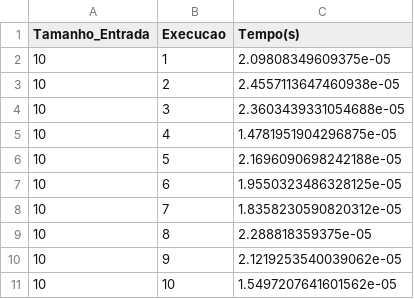
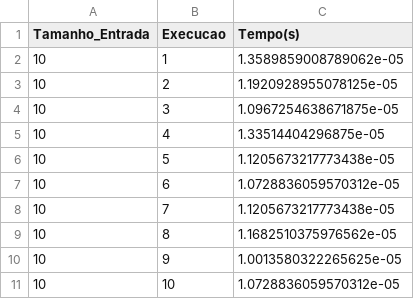
Before and after one commit to FilipeTRosa/ShellScript, a CSV file: ShellOrdenador/tempos_python_10_bubblesort_10.csv, drawn as a sheet.

```diff
--- a/ShellOrdenador/tempos_python_10_bubblesort_10.csv
+++ b/ShellOrdenador/tempos_python_10_bubblesort_10.csv
@@ -1,11 +1,11 @@
 Tamanho_Entrada;Execucao;Tempo(s)
-10;1;2.09808349609375e-05
-10;2;2.4557113647460938e-05
-10;3;2.3603439331054688e-05
-10;4;1.4781951904296875e-05
-10;5;2.1696090698242188e-05
-10;6;1.9550323486328125e-05
-10;7;1.8358230590820312e-05
-10;8;2.288818359375e-05
-10;9;2.1219253540039062e-05
-10;10;1.5497207641601562e-05
+10;1;1.3589859008789062e-05
+10;2;1.1920928955078125e-05
+10;3;1.0967254638671875e-05
+10;4;1.33514404296875e-05
+10;5;1.1205673217773438e-05
+10;6;1.0728836059570312e-05
+10;7;1.1205673217773438e-05
+10;8;1.1682510375976562e-05
+10;9;1.0013580322265625e-05
+10;10;1.0728836059570312e-05
```
Also changed, not shown: ShellOrdenador/medias_execucoes_10.csv, ShellOrdenador/tempos_python_1000_bubblesort_10.csv, 53 other files.
